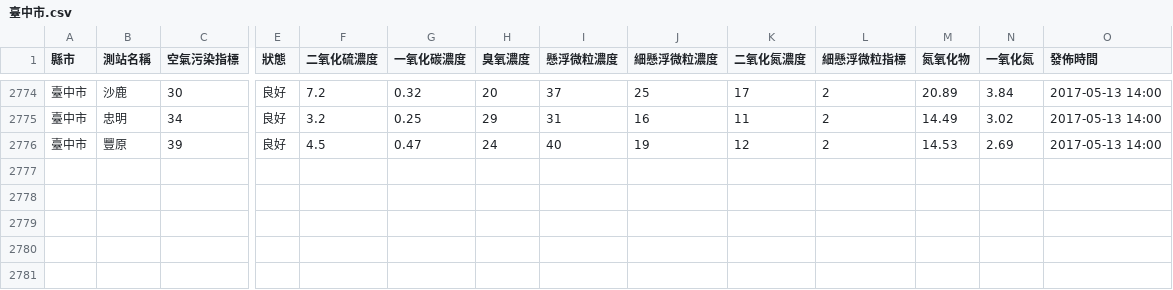
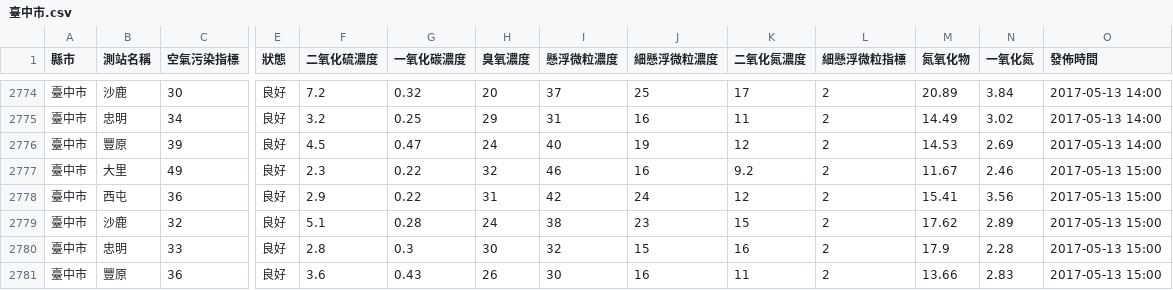
Before and after one commit to HarrisQs/AirPollutionCrawler, a CSV file: Data/臺中市.csv, drawn as a sheet; only a part is shown, gaps mark what is left out; rows hold the shown columns only; the diff names each change by its address in the sheet, - before the commit and + after, or states it on an @@ line.

```diff
--- a/Data/臺中市.csv
+++ b/Data/臺中市.csv
+row 2777: 臺中市 | 大里 | 49 | 良好 | 2.3 | 0.22 | 32 | 46 | 16 | 9.2 | 2 | 11.67 | 2.46 | 2017-05-13 15:00
+row 2778: 臺中市 | 西屯 | 36 | 良好 | 2.9 | 0.22 | 31 | 42 | 24 | 12 | 2 | 15.41 | 3.56 | 2017-05-13 15:00
+row 2779: 臺中市 | 沙鹿 | 32 | 良好 | 5.1 | 0.28 | 24 | 38 | 23 | 15 | 2 | 17.62 | 2.89 | 2017-05-13 15:00
+row 2780: 臺中市 | 忠明 | 33 | 良好 | 2.8 | 0.3 | 30 | 32 | 15 | 16 | 2 | 17.9 | 2.28 | 2017-05-13 15:00
+row 2781: 臺中市 | 豐原 | 36 | 良好 | 3.6 | 0.43 | 26 | 30 | 16 | 11 | 2 | 13.66 | 2.83 | 2017-05-13 15:00
```
Also changed, not shown: Data/新北市.csv, Data/桃園市.csv, 19 other files.
